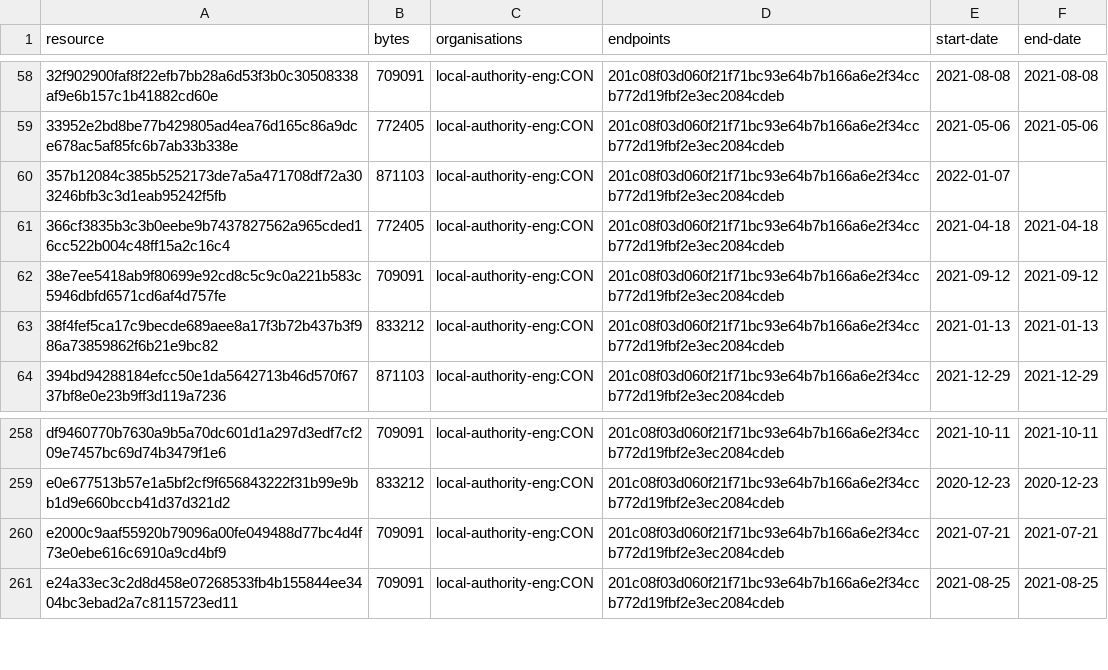
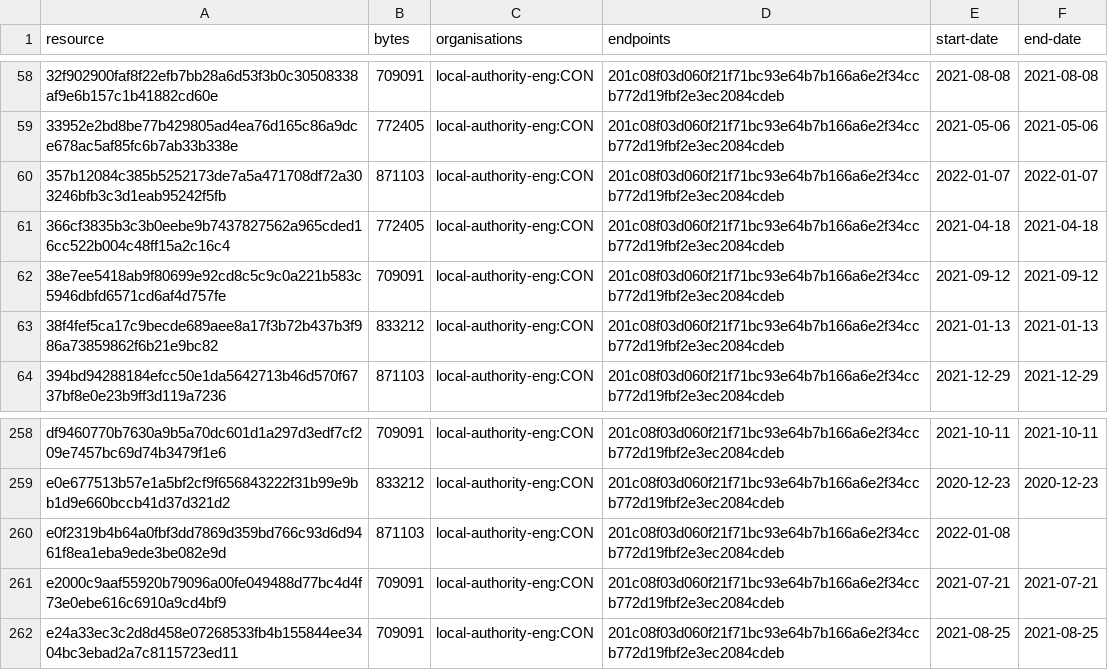
Before and after one commit to digital-land/brownfield-site-collection, a CSV file: collection/resource.csv, drawn as a sheet; only a part is shown, gaps mark what is left out.

```diff
--- a/collection/resource.csv
+++ b/collection/resource.csv
@@ -59,3 +59,3 @@ resource,bytes,organisations,endpoints,start-date,end-date
 33952e2bd8be77b429805ad4ea76d165c86a9dce678ac5af85fc6b7ab33b338e,772405,local-authority-eng:CON,201c08f03d060f21f71bc93e64b7b166a6e2f34ccb772d19fbf2e3ec2084cdeb,2021-05-06,2021-05-06
-357b12084c385b5252173de7a5a471708df72a303246bfb3c3d1eab95242f5fb,871103,local-authority-eng:CON,201c08f03d060f21f71bc93e64b7b166a6e2f34ccb772d19fbf2e3ec2084cdeb,2022-01-07,
+357b12084c385b5252173de7a5a471708df72a303246bfb3c3d1eab95242f5fb,871103,local-authority-eng:CON,201c08f03d060f21f71bc93e64b7b166a6e2f34ccb772d19fbf2e3ec2084cdeb,2022-01-07,2022-01-07
 366cf3835b3c3b0eebe9b7437827562a965cded16cc522b004c48ff15a2c16c4,772405,local-authority-eng:CON,201c08f03d060f21f71bc93e64b7b166a6e2f34ccb772d19fbf2e3ec2084cdeb,2021-04-18,2021-04-18
@@ -259,2 +259,3 @@ df9460770b7630a9b5a70dc601d1a297d3edf7cf209e7457bc69d74b3479f1e6,709091,local-au
 e0e677513b57e1a5bf2cf9f656843222f31b99e9bb1d9e660bccb41d37d321d2,833212,local-authority-eng:CON,201c08f03d060f21f71bc93e64b7b166a6e2f34ccb772d19fbf2e3ec2084cdeb,2020-12-23,2020-12-23
+e0f2319b4b64a0fbf3dd7869d359bd766c93d6d9461f8ea1eba9ede3be082e9d,871103,local-authority-eng:CON,201c08f03d060f21f71bc93e64b7b166a6e2f34ccb772d19fbf2e3ec2084cdeb,2022-01-08,
 e2000c9aaf55920b79096a00fe049488d77bc4d4f73e0ebe616c6910a9cd4bf9,709091,local-authority-eng:CON,201c08f03d060f21f71bc93e64b7b166a6e2f34ccb772d19fbf2e3ec2084cdeb,2021-07-21,2021-07-21
```
Also changed, not shown: collection/log.csv, 1 other file.
